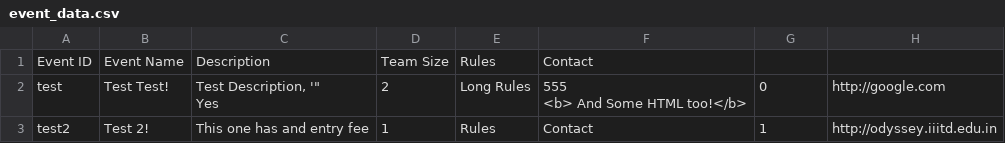
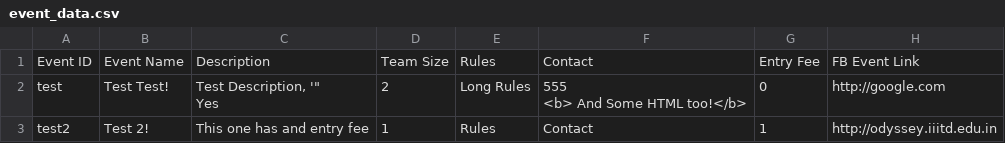
Before and after one commit to geekSiddharth/odyssey-website, a CSV file: event_data.csv, drawn as a sheet.

Commit message:
event-modal: fix error in event_modal.csv headers/first row

```diff
--- a/event_data.csv
+++ b/event_data.csv
@@ -1,2 +1,2 @@
-Event ID,Event Name,Description,Team Size,Rules,Contact
+Event ID,Event Name,Description,Team Size,Rules,Contact,Entry Fee,FB Event Link
 test,Test Test!,"Test Description, '""
```
